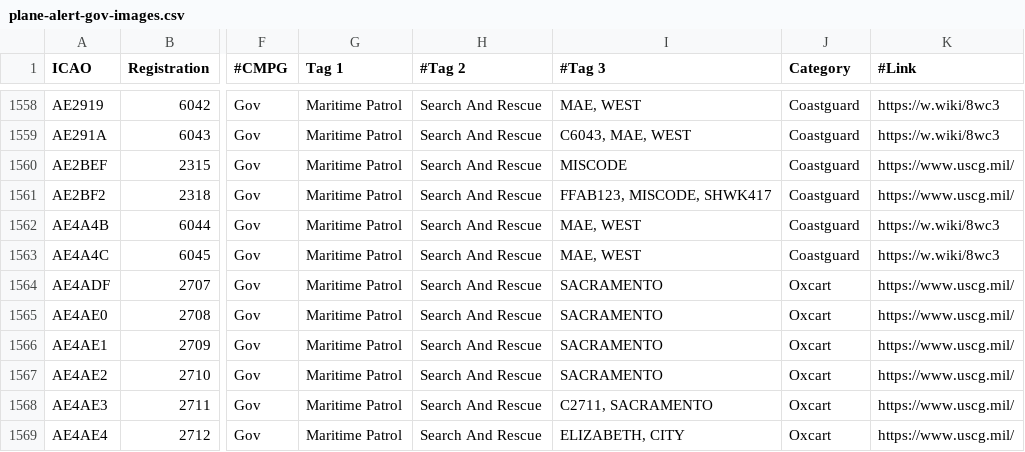
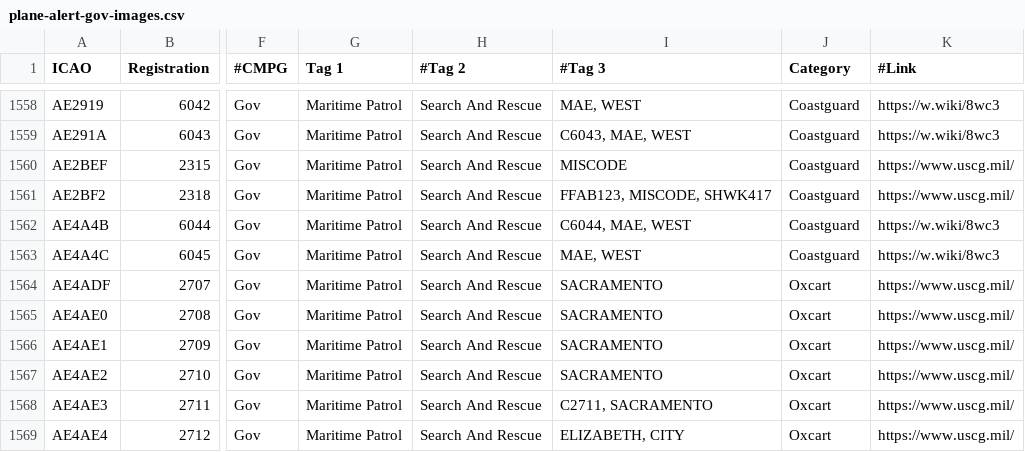
Before and after one commit to djrexishere91/df-adsb-lists, a CSV file: plane-alert-gov-images.csv, drawn as a sheet; only a part is shown, gaps mark what is left out; the diff names each change by its address in the sheet, - before the commit and + after, or states it on an @@ line.

```diff
--- a/plane-alert-gov-images.csv
+++ b/plane-alert-gov-images.csv
-I1562 (#Tag 3): MAE, WEST
+I1562 (#Tag 3): C6044, MAE, WEST
```
Also changed, not shown: plane-alert-flyingdocs.csv, 1 other file.
